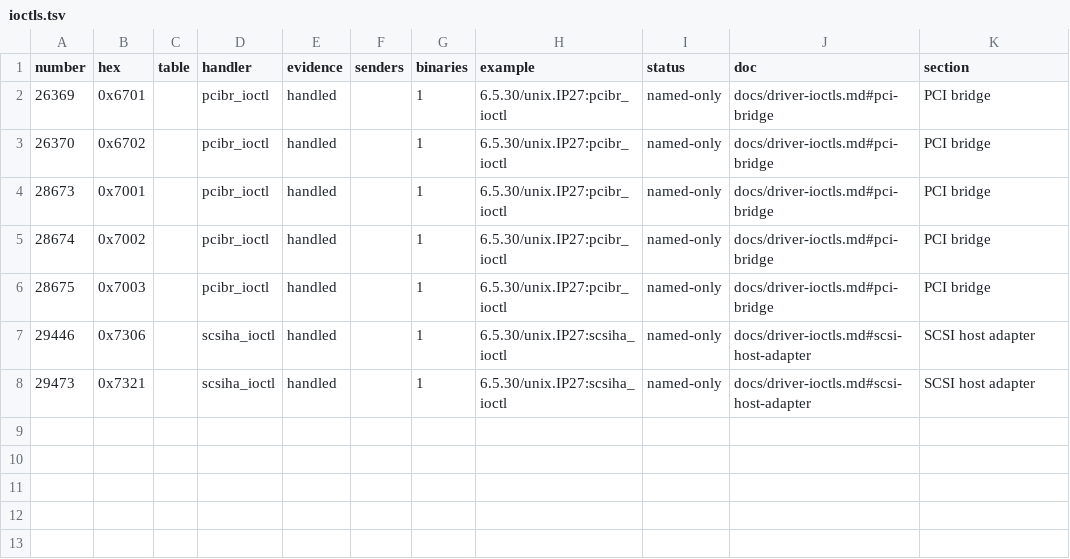
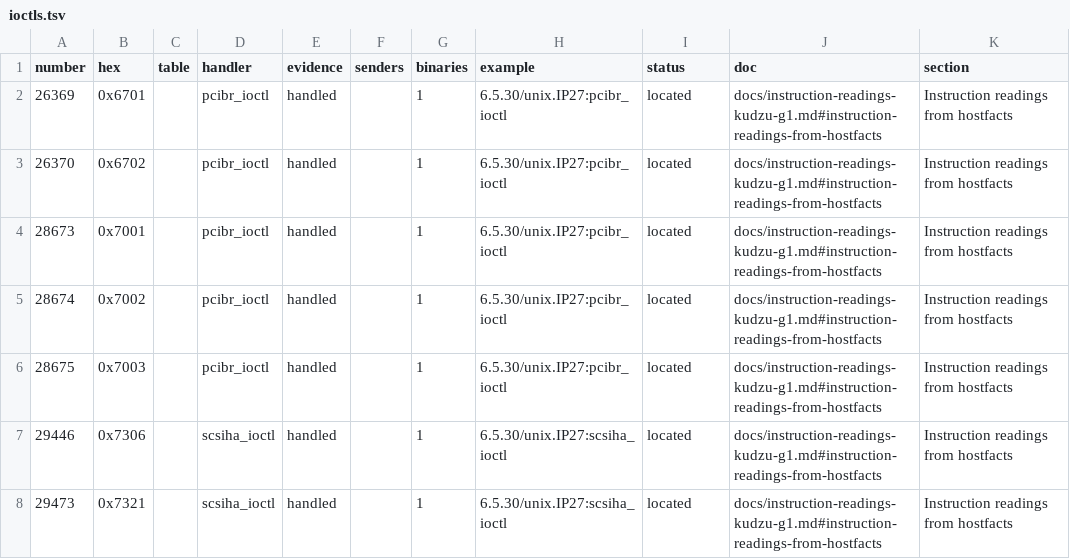
Before and after one commit to jamesbraid/kudzu, a TSV file: docs/inventory/ioctls.tsv, drawn as a sheet.

```diff
--- a/docs/inventory/ioctls.tsv
+++ b/docs/inventory/ioctls.tsv
@@ -1,8 +1,8 @@
 number	hex	table	handler	evidence	senders	binaries	example	status	doc	section
-26369	0x6701		pcibr_ioctl	handled		1	6.5.30/unix.IP27:pcibr_ioctl	named-only	docs/driver-ioctls.md#pci-bridge	PCI bridge
-26370	0x6702		pcibr_ioctl	handled		1	6.5.30/unix.IP27:pcibr_ioctl	named-only	docs/driver-ioctls.md#pci-bridge	PCI bridge
-28673	0x7001		pcibr_ioctl	handled		1	6.5.30/unix.IP27:pcibr_ioctl	named-only	docs/driver-ioctls.md#pci-bridge	PCI bridge
-28674	0x7002		pcibr_ioctl	handled		1	6.5.30/unix.IP27:pcibr_ioctl	named-only	docs/driver-ioctls.md#pci-bridge	PCI bridge
-28675	0x7003		pcibr_ioctl	handled		1	6.5.30/unix.IP27:pcibr_ioctl	named-only	docs/driver-ioctls.md#pci-bridge	PCI bridge
-29446	0x7306		scsiha_ioctl	handled		1	6.5.30/unix.IP27:scsiha_ioctl	named-only	docs/driver-ioctls.md#scsi-host-adapter	SCSI host adapter
-29473	0x7321		scsiha_ioctl	handled		1	6.5.30/unix.IP27:scsiha_ioctl	named-only	docs/driver-ioctls.md#scsi-host-adapter	SCSI host adapter
+26369	0x6701		pcibr_ioctl	handled		1	6.5.30/unix.IP27:pcibr_ioctl	located	docs/instruction-readings-kudzu-g1.md#instruction-readings-from-hostfacts	Instruction readings from hostfacts
+26370	0x6702		pcibr_ioctl	handled		1	6.5.30/unix.IP27:pcibr_ioctl	located	docs/instruction-readings-kudzu-g1.md#instruction-readings-from-hostfacts	Instruction readings from hostfacts
+28673	0x7001		pcibr_ioctl	handled		1	6.5.30/unix.IP27:pcibr_ioctl	located	docs/instruction-readings-kudzu-g1.md#instruction-readings-from-hostfacts	Instruction readings from hostfacts
+28674	0x7002		pcibr_ioctl	handled		1	6.5.30/unix.IP27:pcibr_ioctl	located	docs/instruction-readings-kudzu-g1.md#instruction-readings-from-hostfacts	Instruction readings from hostfacts
+28675	0x7003		pcibr_ioctl	handled		1	6.5.30/unix.IP27:pcibr_ioctl	located	docs/instruction-readings-kudzu-g1.md#instruction-readings-from-hostfacts	Instruction readings from hostfacts
+29446	0x7306		scsiha_ioctl	handled		1	6.5.30/unix.IP27:scsiha_ioctl	located	docs/instruction-readings-kudzu-g1.md#instruction-readings-from-hostfacts	Instruction readings from hostfacts
+29473	0x7321		scsiha_ioctl	handled		1	6.5.30/unix.IP27:scsiha_ioctl	located	docs/instruction-readings-kudzu-g1.md#instruction-readings-from-hostfacts	Instruction readings from hostfacts
```
Also changed, not shown: docs/inventory/summary.tsv, 3 other files.
